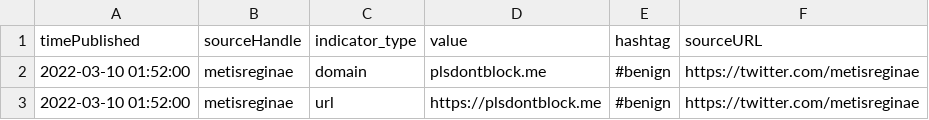
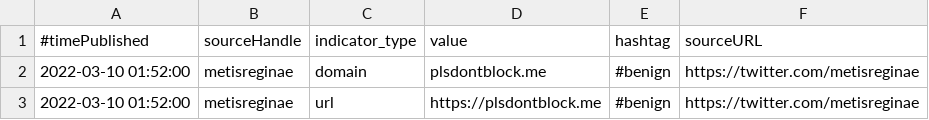
Before and after one commit to sharatpatil7/testRepo, a CSV file: today.csv, drawn as a sheet.

Commit message:
Update today.csv

```diff
--- a/today.csv
+++ b/today.csv
@@ -1,2 +1,2 @@
-timePublished,sourceHandle,indicator_type,value,hashtag,sourceURL
+#timePublished,sourceHandle,indicator_type,value,hashtag,sourceURL
 2022-03-10 01:52:00,metisreginae,domain,plsdontblock.me,#benign,https://twitter.com/metisreginae
```
